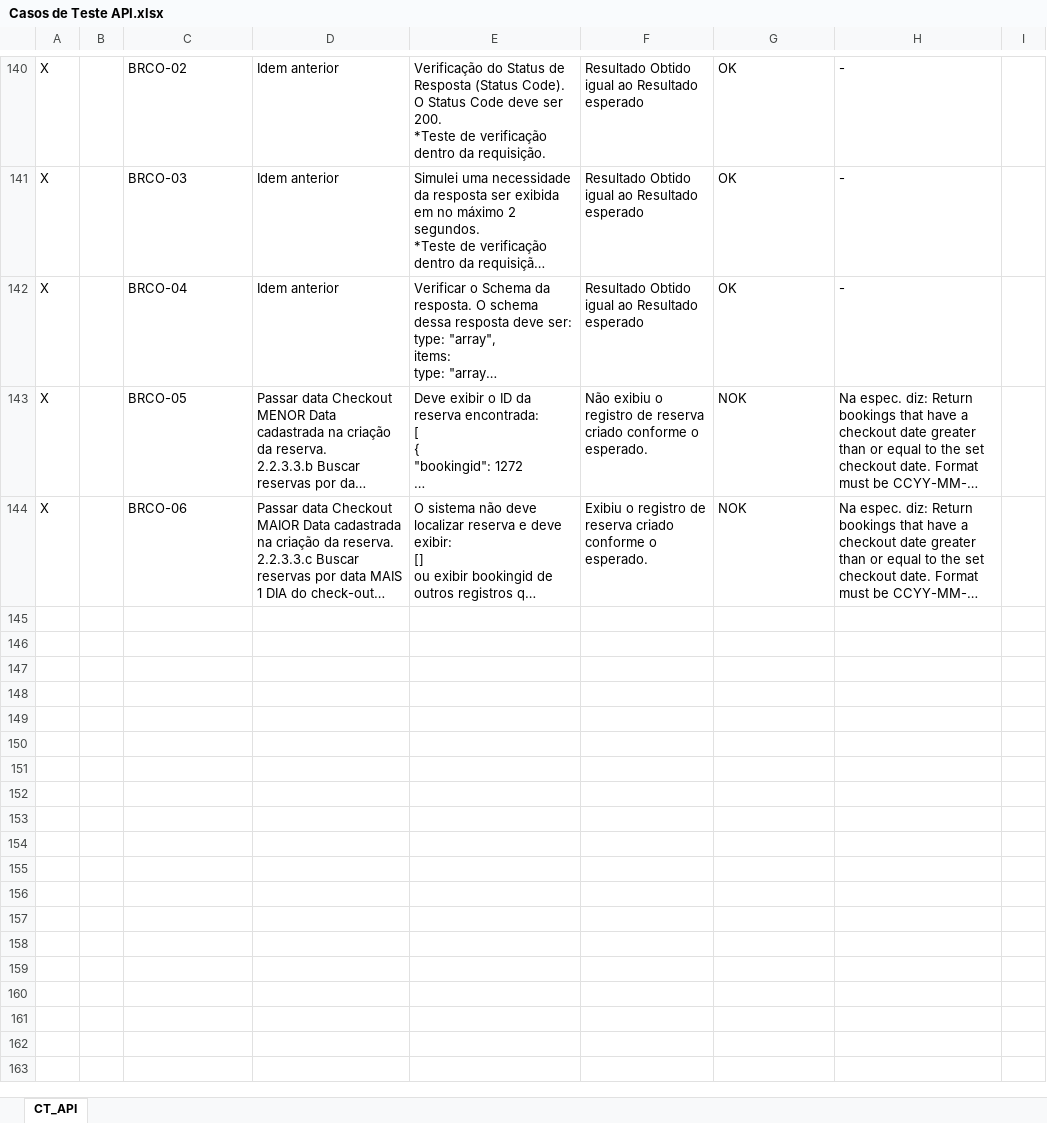
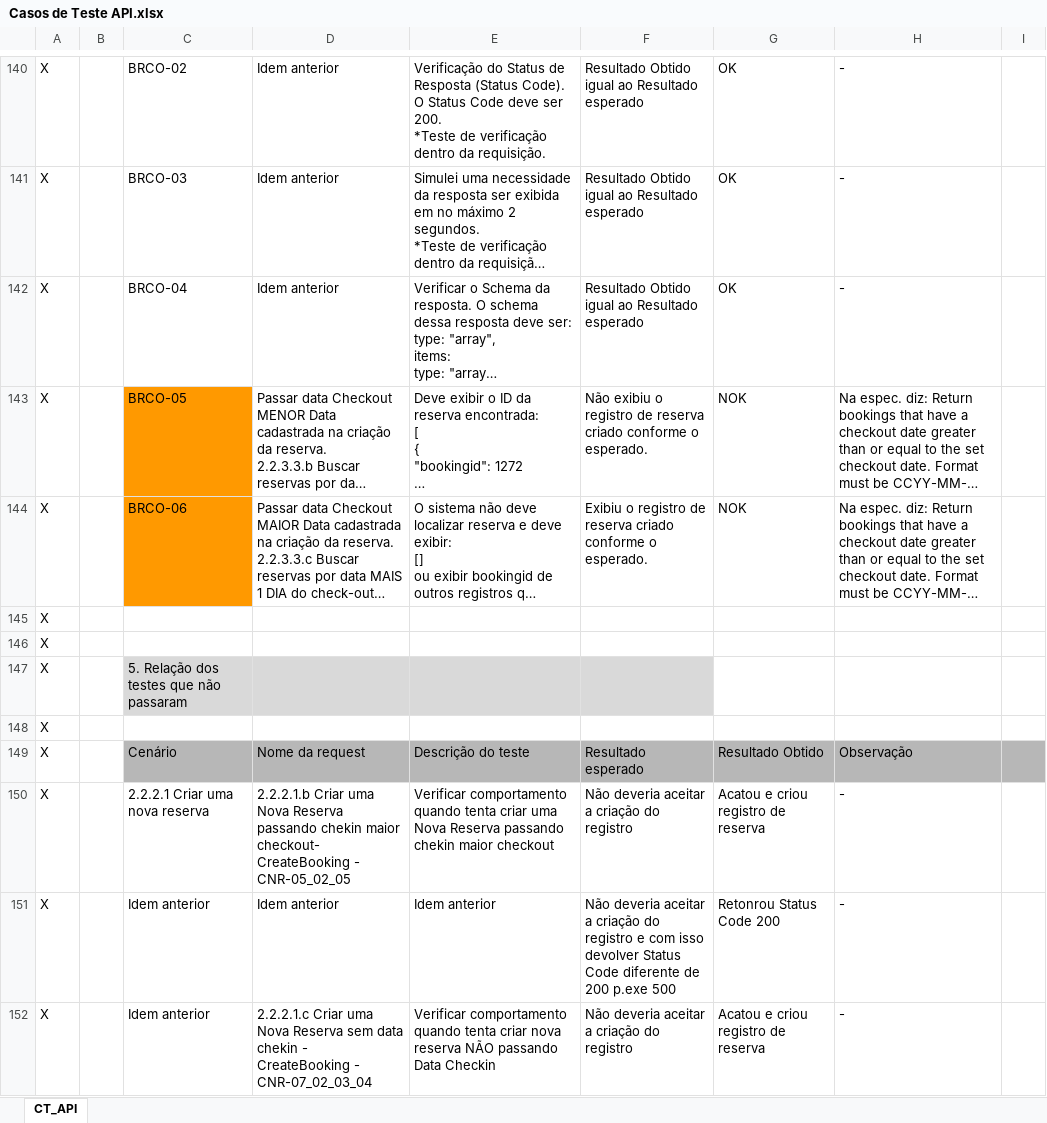
Before and after one commit to adielpereiramachado/Teste_20241121, an Excel workbook: Teste_API/Casos de Teste API.xlsx, sheet CT_API, drawn as a sheet; only a part is shown, gaps mark what is left out; long unchanged cells end in …; values as stored, in another font and other column widths than the file's, no borders; charts and pictures not drawn; the diff covers the shown part only; the diff names each change by its address in the sheet, - before the commit and + after, or states it on an @@ line.

```diff
--- a/Teste_API/Casos de Teste API.xlsx (sheet CT_API)
+++ b/Teste_API/Casos de Teste API.xlsx (sheet CT_API)
-C143:C144 fill: none
+C143:C144 fill: #FF9900
+row 145: X
+row 146: X
+row 147: X |  | 5. Relação dos testes que não passaram
+row 148: X
+row 149: X |  | Cenário | Nome da request | Descrição do teste | Resultado esperado | Resultado Obtido | Observação
+row 150: X |  | 2.2.2.1 Criar uma nova reserva | 2.2.2.1.b Criar uma Nova Reserva passando chekin maior checkout- CreateBooking - CNR-05_02_05 | Verificar comportamento quando tenta criar uma Nova Reserva passando chekin maior checkout | Não deveria aceitar a criação do registro | Acatou e criou registro de reserva | -
+row 151: X |  | Idem anterior | Idem anterior | Idem anterior | Não deveria aceitar a criação do registro e com isso devolver Status Code diferente de 200 p.exe 500 | Retonrou Status Code 200 | -
+row 152: X |  | Idem anterior | 2.2.2.1.c Criar uma Nova Reserva sem data chekin - CreateBooking - CNR-07_02_03_04 | Verificar comportamento quando tenta criar nova reserva NÃO passando Data Checkin | Não deveria aceitar a criação do registro | Acatou e criou registro de reserva | -
```
Also changed, not shown: 23 added rows, 1 edited cell and cell formats elsewhere in this sheet, 5 other files.
